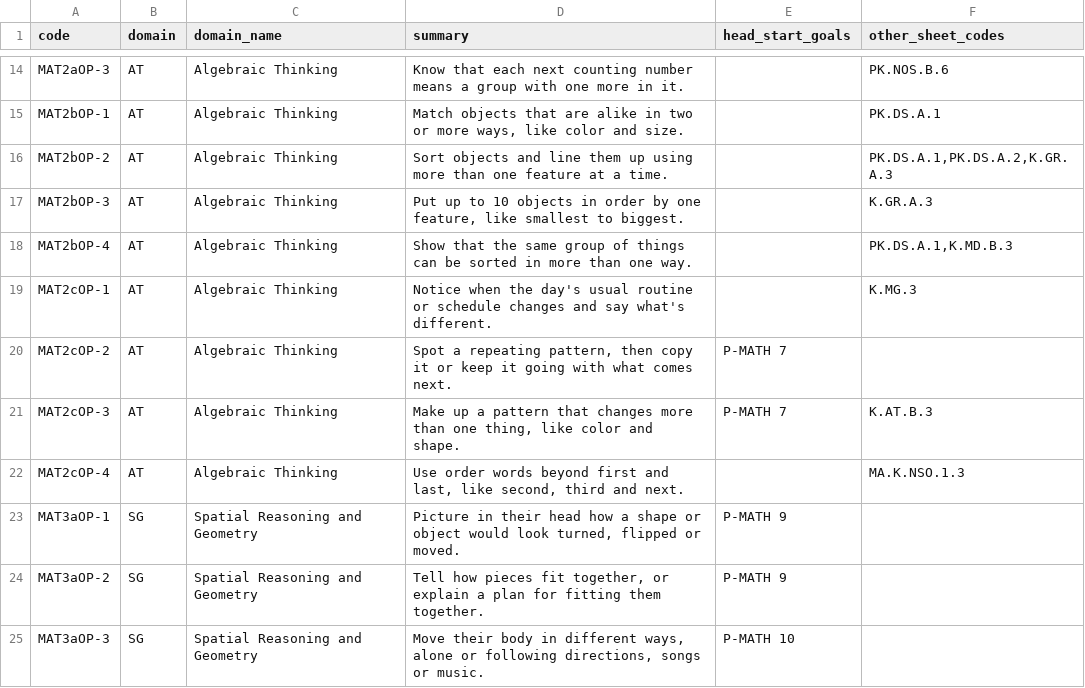
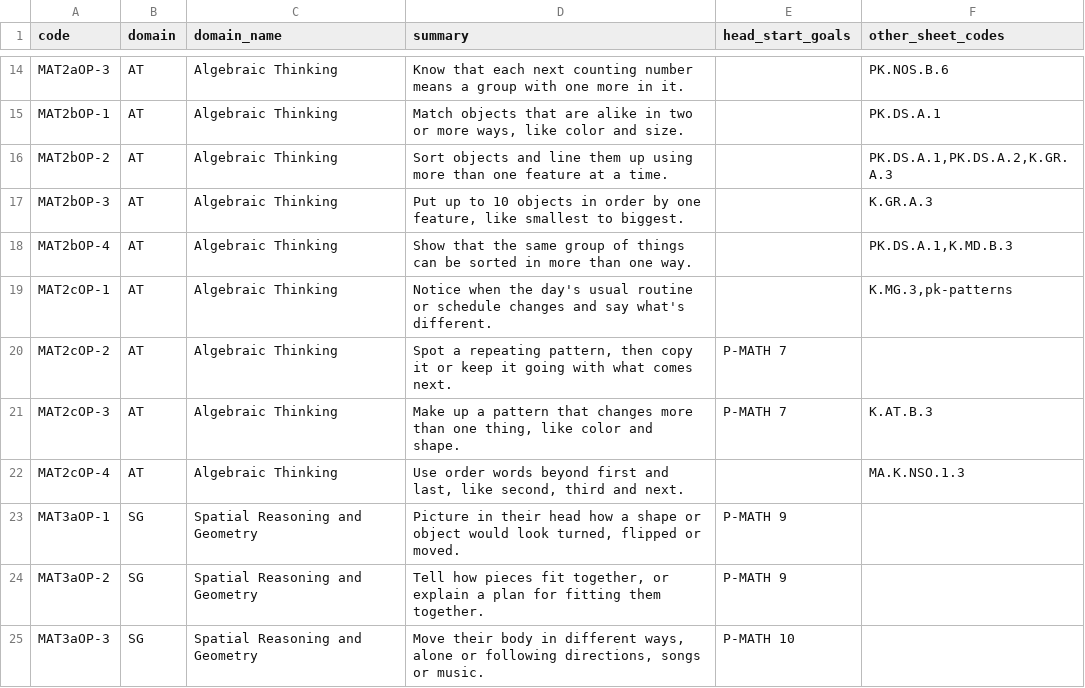
Before and after one commit to zkmake/skills, a TSV file: skills/edtech/us-math-standards/data/prek/al.tsv, drawn as a sheet; only a part is shown, gaps mark what is left out.

```diff
--- a/skills/edtech/us-math-standards/data/prek/al.tsv
+++ b/skills/edtech/us-math-standards/data/prek/al.tsv
@@ -18,3 +18,3 @@ MAT2bOP-3	AT	Algebraic Thinking	Put up to 10 objects in order by one feature, li
 MAT2bOP-4	AT	Algebraic Thinking	Show that the same group of things can be sorted in more than one way.		PK.DS.A.1,K.MD.B.3
-MAT2cOP-1	AT	Algebraic Thinking	Notice when the day's usual routine or schedule changes and say what's different.		K.MG.3
+MAT2cOP-1	AT	Algebraic Thinking	Notice when the day's usual routine or schedule changes and say what's different.		K.MG.3,pk-patterns
 MAT2cOP-2	AT	Algebraic Thinking	Spot a repeating pattern, then copy it or keep it going with what comes next.	P-MATH 7	
```
Also changed, not shown: skills/edtech/us-math-standards/data/prek/mn.tsv, 7 other files.
